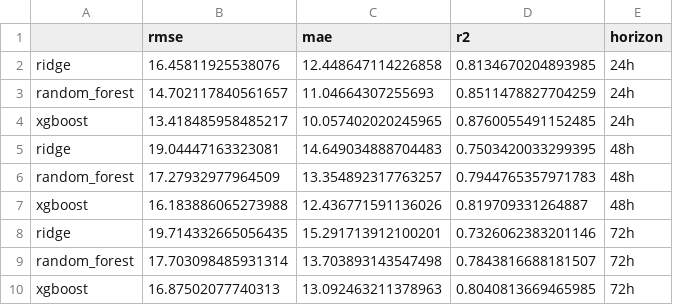
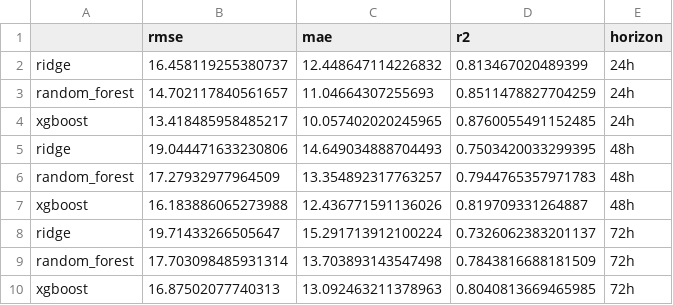
Before and after one commit to tubakhalil4/pearls-aqi-predictor, a CSV file: model_comparison_report.csv, drawn as a sheet.

```diff
--- a/model_comparison_report.csv
+++ b/model_comparison_report.csv
@@ -1,10 +1,10 @@
 ,rmse,mae,r2,horizon
-ridge,16.45811925538076,12.448647114226858,0.8134670204893985,24h
+ridge,16.458119255380737,12.448647114226832,0.813467020489399,24h
 random_forest,14.702117840561657,11.04664307255693,0.8511478827704259,24h
 xgboost,13.418485958485217,10.057402020245965,0.8760055491152485,24h
-ridge,19.04447163323081,14.649034888704483,0.7503420033299395,48h
+ridge,19.044471633230806,14.649034888704493,0.7503420033299395,48h
 random_forest,17.27932977964509,13.354892317763257,0.7944765357971783,48h
 xgboost,16.183886065273988,12.436771591136026,0.819709331264887,48h
-ridge,19.714332665056435,15.291713912100201,0.7326062383201146,72h
-random_forest,17.703098485931314,13.703893143547498,0.7843816688181507,72h
+ridge,19.71433266505647,15.291713912100224,0.7326062383201137,72h
+random_forest,17.703098485931314,13.703893143547498,0.7843816688181509,72h
 xgboost,16.87502077740313,13.092463211378963,0.8040813669465985,72h
```
